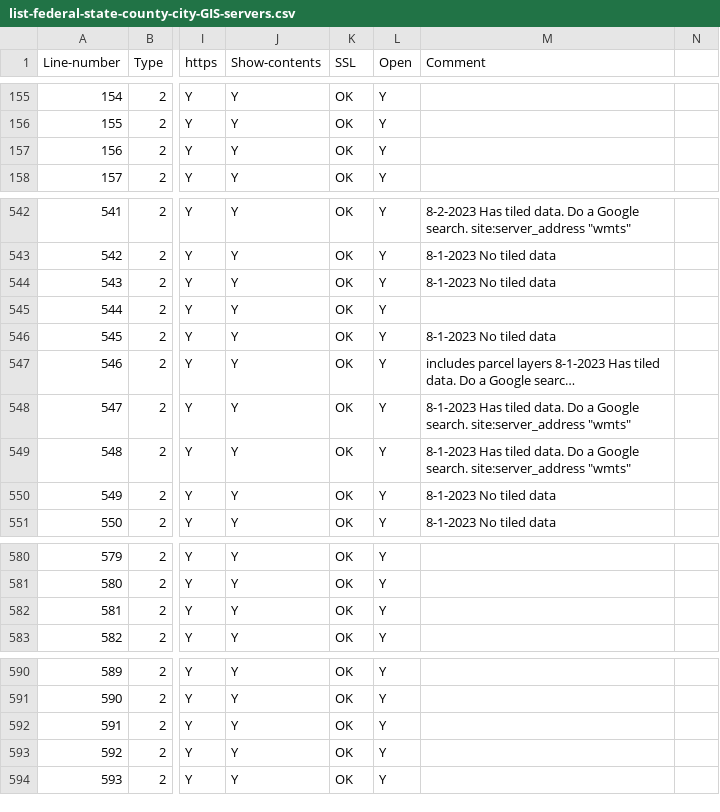
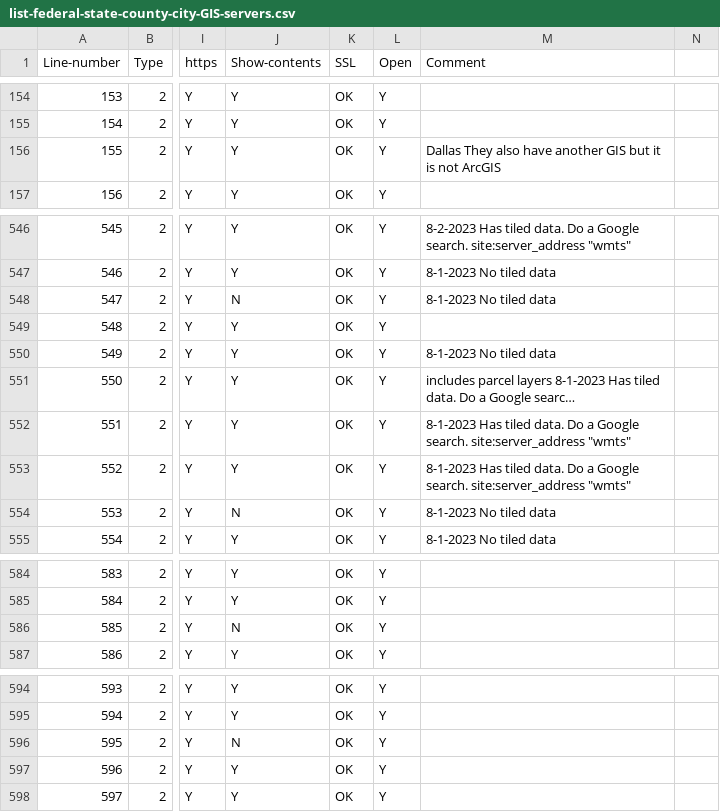
Before and after one commit to codecreative/mappingsupport-gis-backup, a CSV file: list-federal-state-county-city-GIS-servers.csv, drawn as a sheet; only a part is shown, gaps mark what is left out; long unchanged cells end in …; addresses are those after the commit; the diff covers the shown part only; the diff names each change by its address in the sheet, - before the commit and + after, or states it on an @@ line.

```diff
--- a/list-federal-state-county-city-GIS-servers.csv
+++ b/list-federal-state-county-city-GIS-servers.csv
@@ column A (Line-number) renumbered from row 71 down @@
-M156 (Comment): (empty)
+M156 (Comment): Dallas They also have another GIS but it is not ArcGIS
-J548 (Show-contents): Y
+J548 (Show-contents): N
-J554 (Show-contents): Y
+J554 (Show-contents): N
-J586 (Show-contents): Y
+J586 (Show-contents): N
-J596 (Show-contents): Y
+J596 (Show-contents): N
```
Also changed, not shown: 5 added rows, 6 removed rows and 3 edited cells elsewhere in this file.
